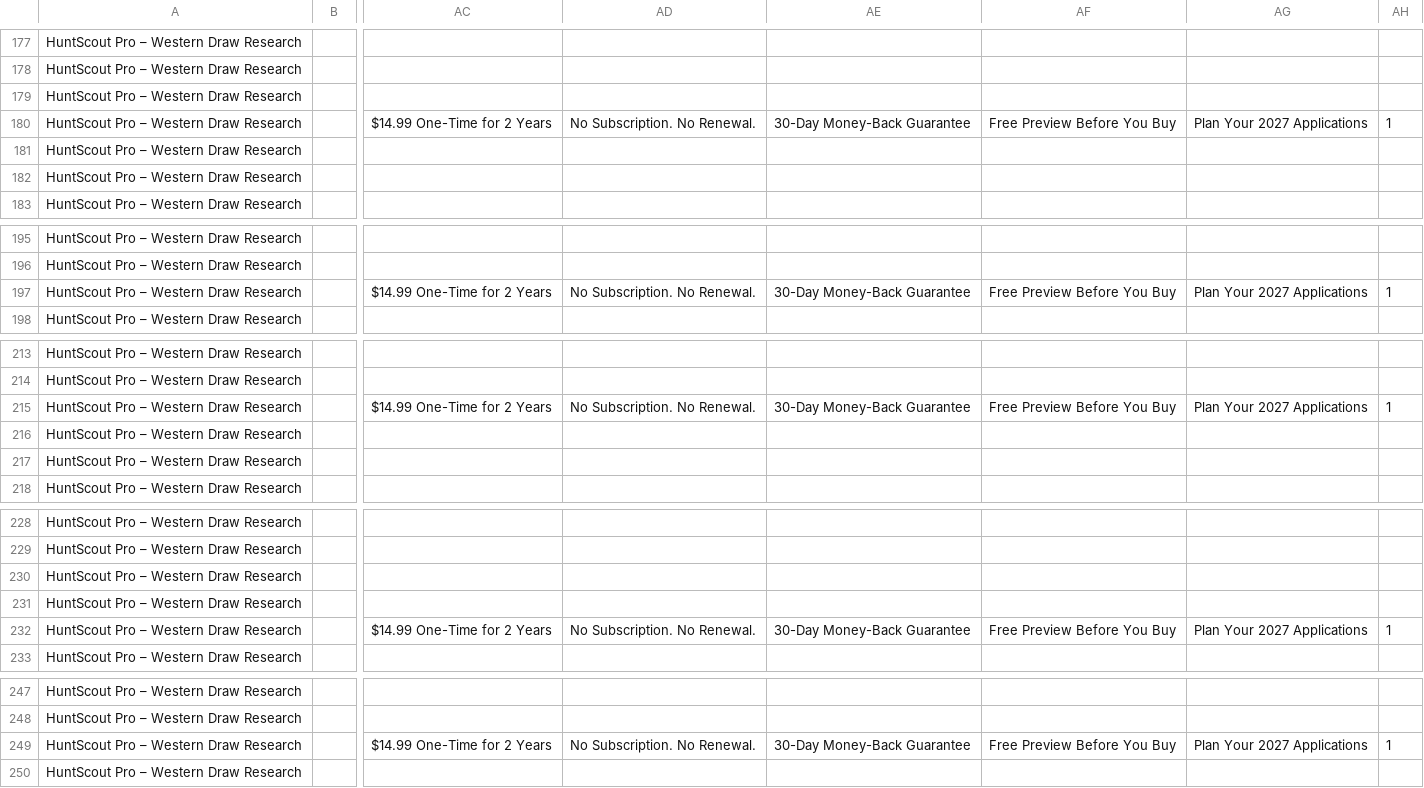
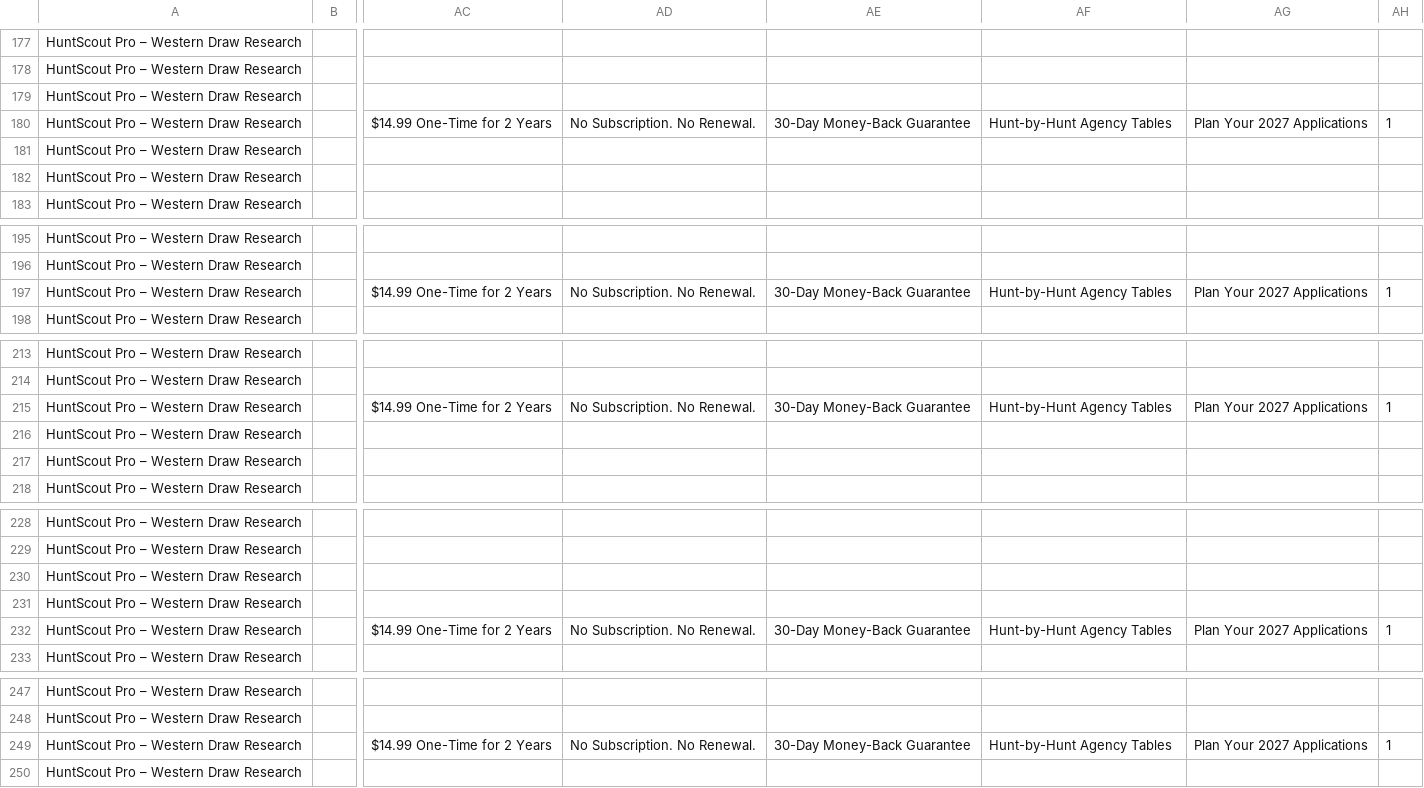
Before and after one commit to whiteag0/huntscoutpro, a CSV file: marketing/google-ads/campaign.csv, drawn as a sheet; only a part is shown, gaps mark what is left out; the diff covers the shown part only; the diff names each change by its address in the sheet, - before the commit and + after, or states it on an @@ line.

```diff
--- a/marketing/google-ads/campaign.csv
+++ b/marketing/google-ads/campaign.csv
-AF180: Free Preview Before You Buy
+AF180: Hunt-by-Hunt Agency Tables
-AF197: Free Preview Before You Buy
+AF197: Hunt-by-Hunt Agency Tables
-AF215: Free Preview Before You Buy
+AF215: Hunt-by-Hunt Agency Tables
-AF232: Free Preview Before You Buy
+AF232: Hunt-by-Hunt Agency Tables
-AF249: Free Preview Before You Buy
+AF249: Hunt-by-Hunt Agency Tables
```
Also changed, not shown: 11 edited cells elsewhere in this file, 3 other files.
